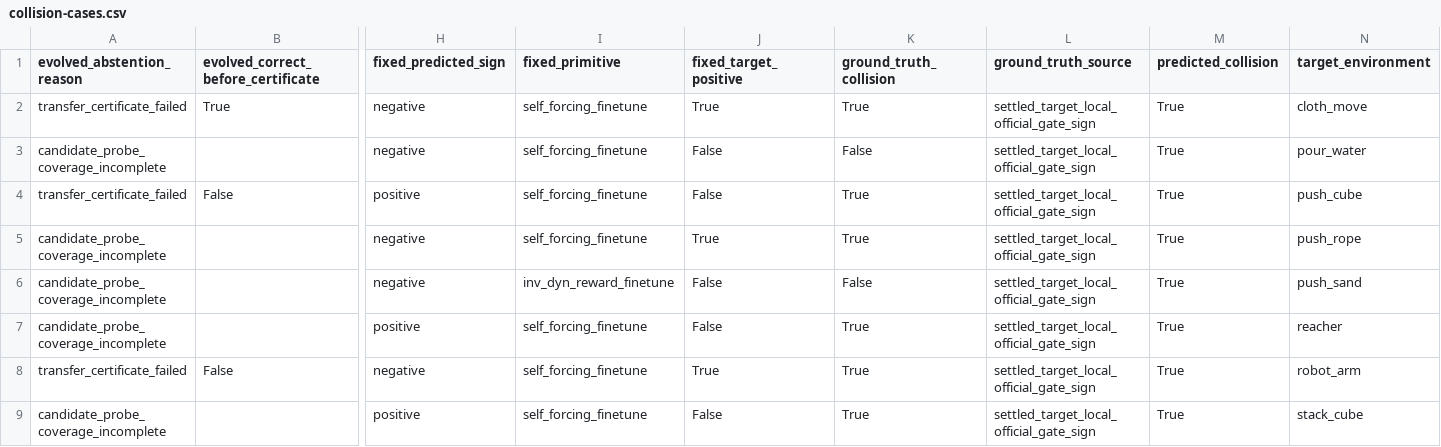
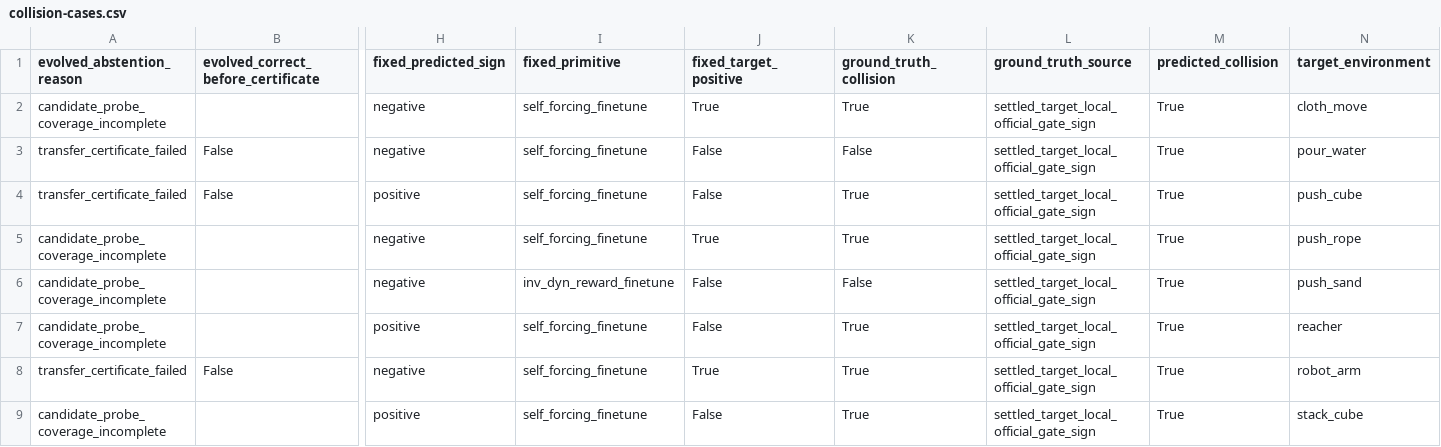
Before and after one commit to littlamber/VerdiWM, a CSV file: examples/acwm_probe_information_collision_s4_v1/tables/collision-cases.csv, drawn as a sheet; only a part is shown, gaps mark what is left out; removed rows and columns are numbered as before the commit, all else as after; rows hold the shown columns only; the diff names each change by its address in the sheet, - before the commit and + after, or states it on an @@ line.

```diff
--- a/examples/acwm_probe_information_collision_s4_v1/tables/collision-cases.csv
+++ b/examples/acwm_probe_information_collision_s4_v1/tables/collision-cases.csv
-row 2: transfer_certificate_failed | True | negative | self_forcing_finetune | True | True | settled_target_local_official_gate_sign | True | cloth_move
-J2 (fixed_target_positive): False
+J2 (fixed_target_positive): True
-K2 (ground_truth_collision): False
+K2 (ground_truth_collision): True
-N2 (target_environment): pour_water
+N2 (target_environment): cloth_move
+row 3: transfer_certificate_failed | False | negative | self_forcing_finetune | False | False | settled_target_local_official_gate_sign | True | pour_water
```
Also changed, not shown: 12 other files.
